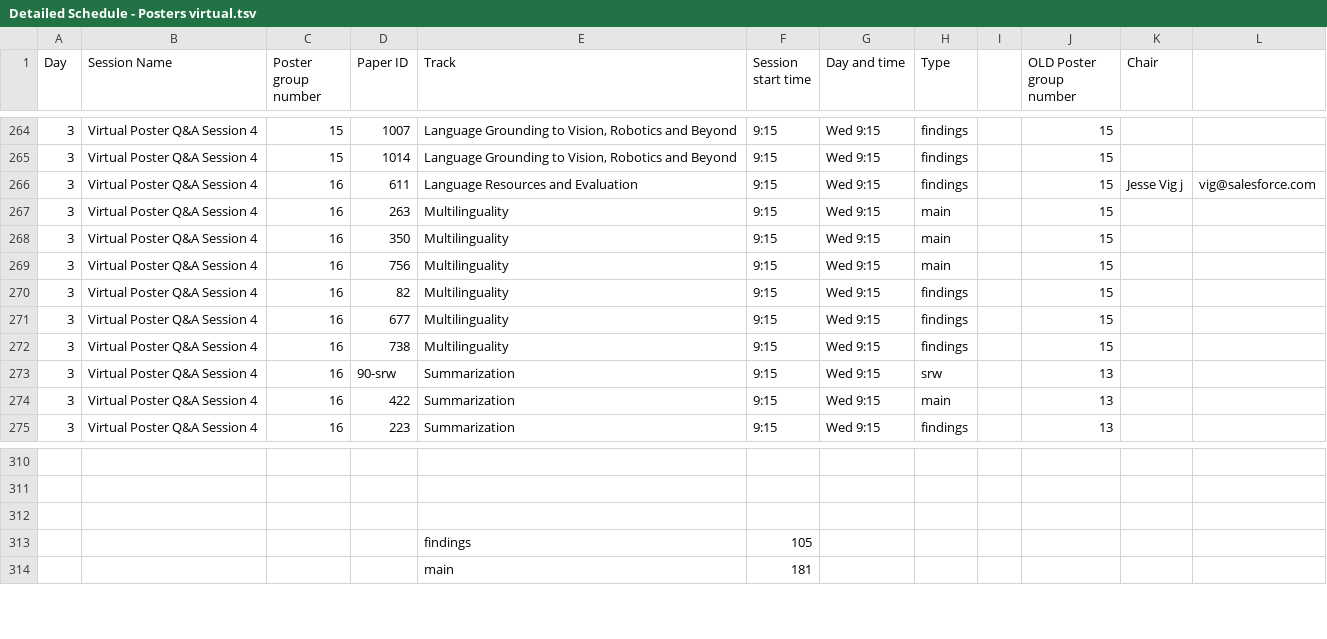
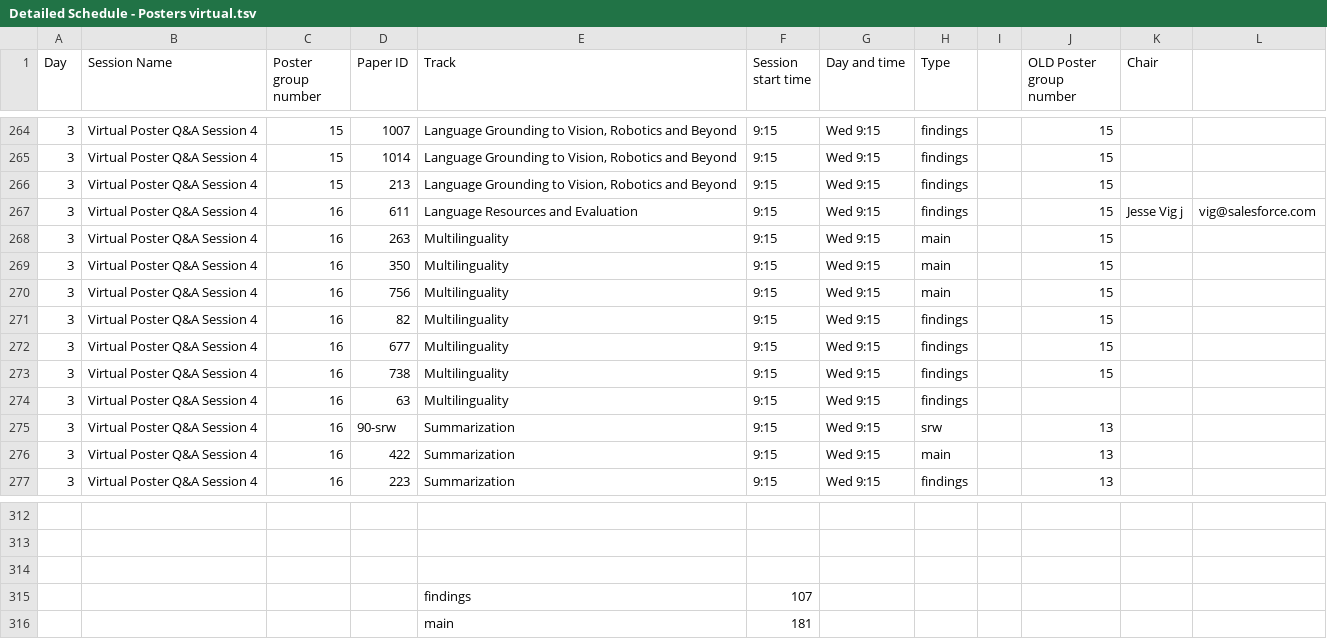
Before and after one commit to naacl-org/naacl-2022-website, a TSV file: webagenda/raw/Detailed Schedule - Posters virtual.tsv, drawn as a sheet; only a part is shown, gaps mark what is left out.

Commit message:
Updated schedule

```diff
--- a/webagenda/raw/Detailed Schedule - Posters virtual.tsv
+++ b/webagenda/raw/Detailed Schedule - Posters virtual.tsv
@@ -265,2 +265,3 @@ Day	Session Name	Poster group number	Paper ID	Track	Session start time	Day and t
 3	Virtual Poster Q&A Session 4	15	1014	Language Grounding to Vision, Robotics and Beyond	9:15	Wed 9:15	findings		15		
+3	Virtual Poster Q&A Session 4	15	213	Language Grounding to Vision, Robotics and Beyond	9:15	Wed 9:15	findings		15		
 3	Virtual Poster Q&A Session 4	16	611	Language Resources and Evaluation	9:15	Wed 9:15	findings		15	Jesse Vig j	vig@salesforce.com
@@ -272,2 +273,3 @@ Day	Session Name	Poster group number	Paper ID	Track	Session start time	Day and t
 3	Virtual Poster Q&A Session 4	16	738	Multilinguality	9:15	Wed 9:15	findings		15		
+3	Virtual Poster Q&A Session 4	16	63	Multilinguality	9:15	Wed 9:15	findings				
 3	Virtual Poster Q&A Session 4	16	90-srw	Summarization	9:15	Wed 9:15	srw		13		
@@ -312,3 +314,3 @@ Day	Session Name	Poster group number	Paper ID	Track	Session start time	Day and t
 											
-				findings	105						
+				findings	107						
 				main	181						
```
Also changed, not shown: webagenda/raw/Detailed Schedule - Findings in-person.tsv, 2 other files.
